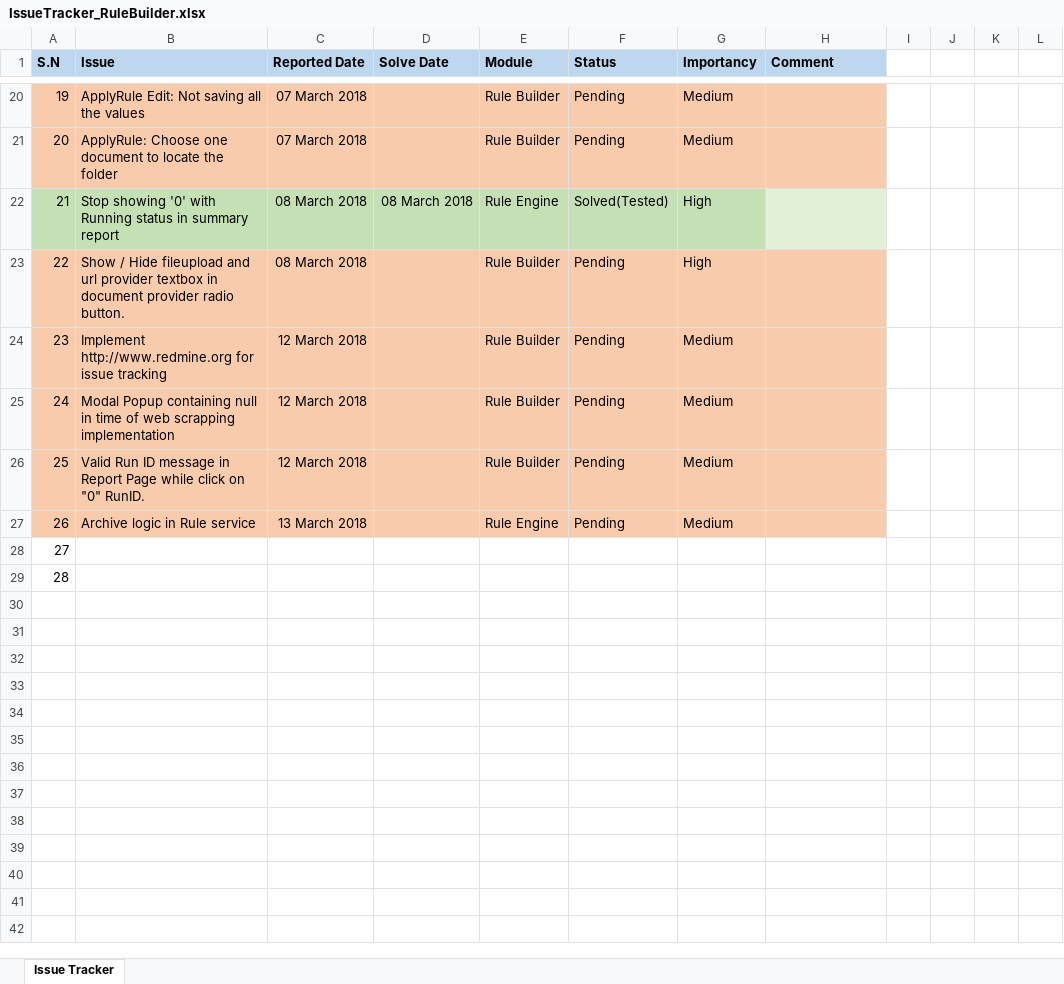
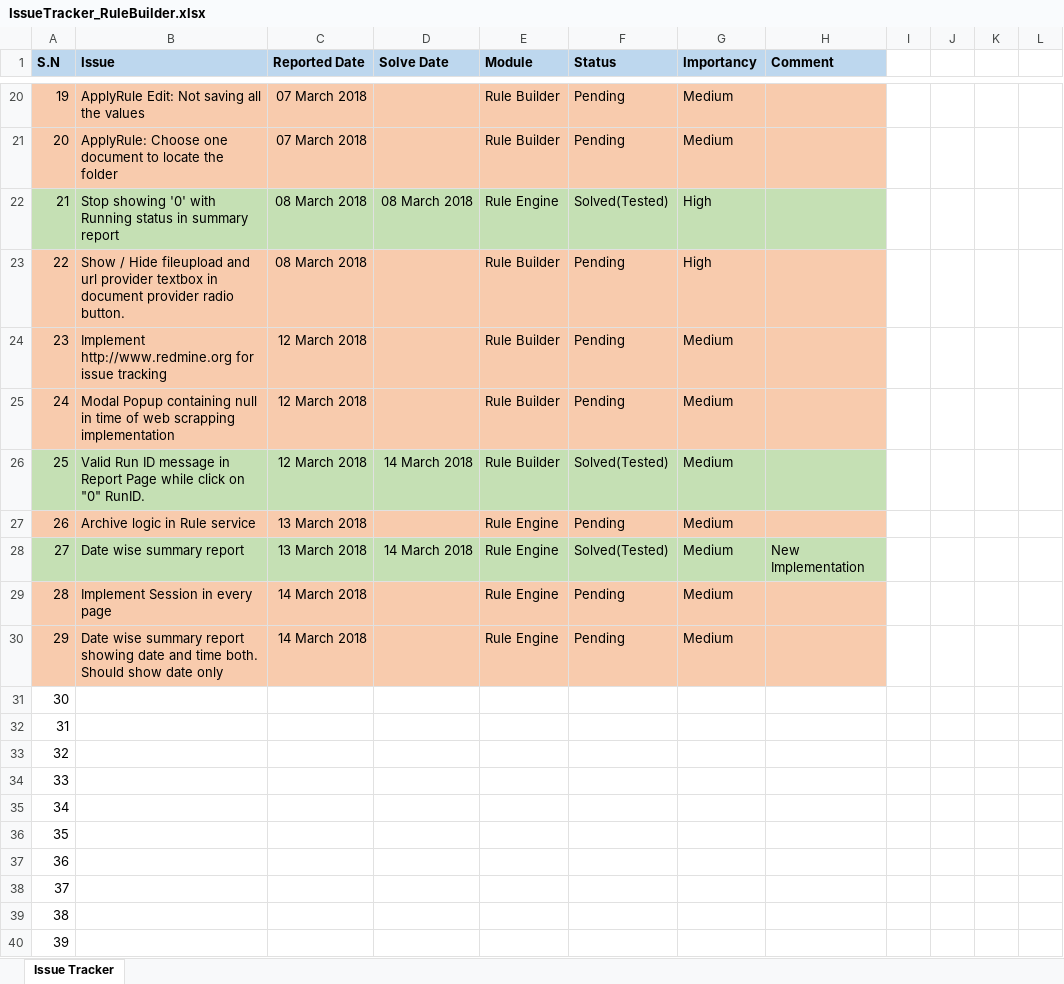
Before and after one commit to ripanpaul1/Lateetud.RuleEngine, an Excel workbook: Lateetud.RuleEngineAppAspNet/QA and SQLScripts/IssueTracker_RuleBuilder.xlsx, sheet Issue Tracker, drawn as a sheet; only a part is shown, gaps mark what is left out; values as stored, in another font and other column widths than the file's, no borders; addresses are those after the commit; rows hold the shown columns only; the diff covers the shown part only; the diff names each change by its address in the sheet, - before the commit and + after, or states it on an @@ line.

```diff
--- a/Lateetud.RuleEngineAppAspNet/QA and SQLScripts/IssueTracker_RuleBuilder.xlsx (sheet Issue Tracker)
+++ b/Lateetud.RuleEngineAppAspNet/QA and SQLScripts/IssueTracker_RuleBuilder.xlsx (sheet Issue Tracker)
-H22 fill: #E2F0D9
+H22 fill: #C5E0B4
-A26:H26 fill: #F8CBAD
+A26:H26 fill: #C5E0B4
-D26 (Solve Date): (empty)
+D26 (Solve Date): 14 March 2018
-F26 (Status): Pending
+F26 (Status): Solved(Tested)
+row 28: 27 | Date wise summary report | 13 March 2018 | 14 March 2018 | Rule Engine | Solved(Tested) | Medium | New Implementation
+row 29: 28 | Implement Session in every page | 14 March 2018 |  | Rule Engine | Pending | Medium
+row 30: 29 | Date wise summary report showing date and time both. Should show date only | 14 March 2018 |  | Rule Engine | Pending | Medium
@@ column A (S.N) renumbered between rows 31 and 32 @@
+row 33: 32
+row 34: 33
+row 35: 34
+row 36: 35
+row 37: 36
+row 38: 37
+row 39: 38
+row 40: 39
```
Also changed, not shown: 10 added rows, 7 edited cells and cell formats elsewhere in this sheet, 58 other files.
